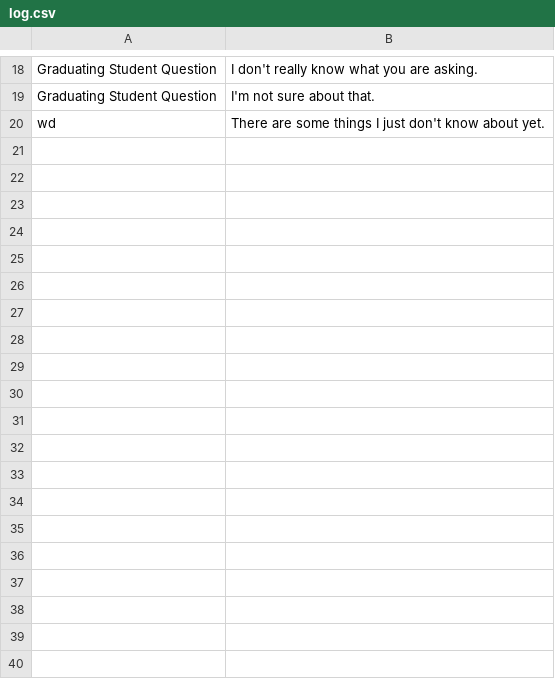
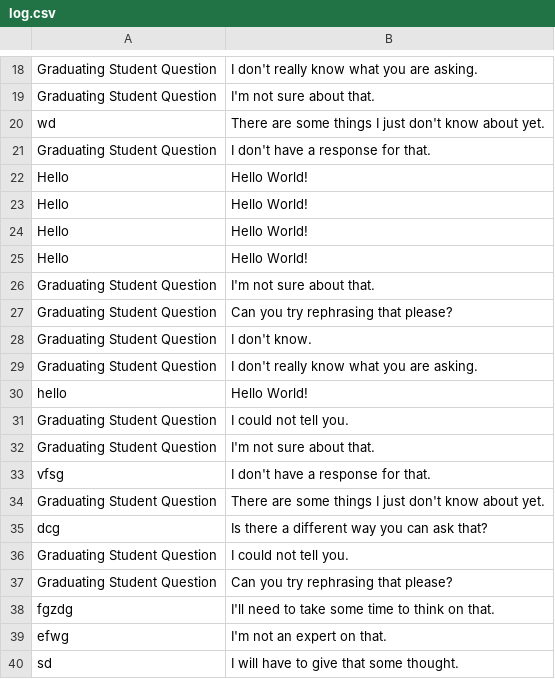
Before and after one commit to thebadsektor/smp3c-g2-chatbot, a CSV file: data/log.csv, drawn as a sheet; only a part is shown, gaps mark what is left out; the diff covers the shown part only; the diff names each change by its address in the sheet, - before the commit and + after, or states it on an @@ line.

```diff
--- a/data/log.csv
+++ b/data/log.csv
+row 21: Graduating Student Question | I don't have a response for that.
+row 22: Hello | Hello World!
+row 23: Hello | Hello World!
+row 24: Hello | Hello World!
+row 25: Hello | Hello World!
+row 26: Graduating Student Question | I'm not sure about that.
+row 27: Graduating Student Question | Can you try rephrasing that please?
+row 28: Graduating Student Question | I don't know.
+row 29: Graduating Student Question | I don't really know what you are asking.
+row 30: hello | Hello World!
+row 31: Graduating Student Question | I could not tell you.
+row 32: Graduating Student Question | I'm not sure about that.
+row 33: vfsg | I don't have a response for that.
+row 34: Graduating Student Question | There are some things I just don't know about yet.
+row 35: dcg | Is there a different way you can ask that?
+row 36: Graduating Student Question | I could not tell you.
+row 37: Graduating Student Question | Can you try rephrasing that please?
+row 38: fgzdg | I'll need to take some time to think on that.
+row 39: efwg | I'm not an expert on that.
+row 40: sd | I will have to give that some thought.
```
Also changed, not shown: 53 added rows elsewhere in this file, 1 other file.
